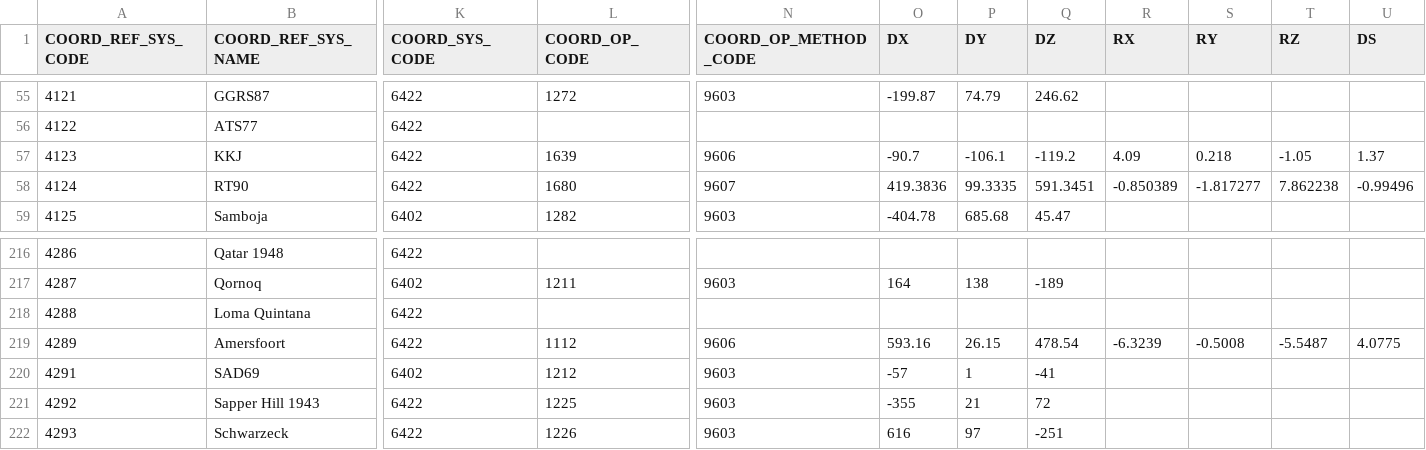
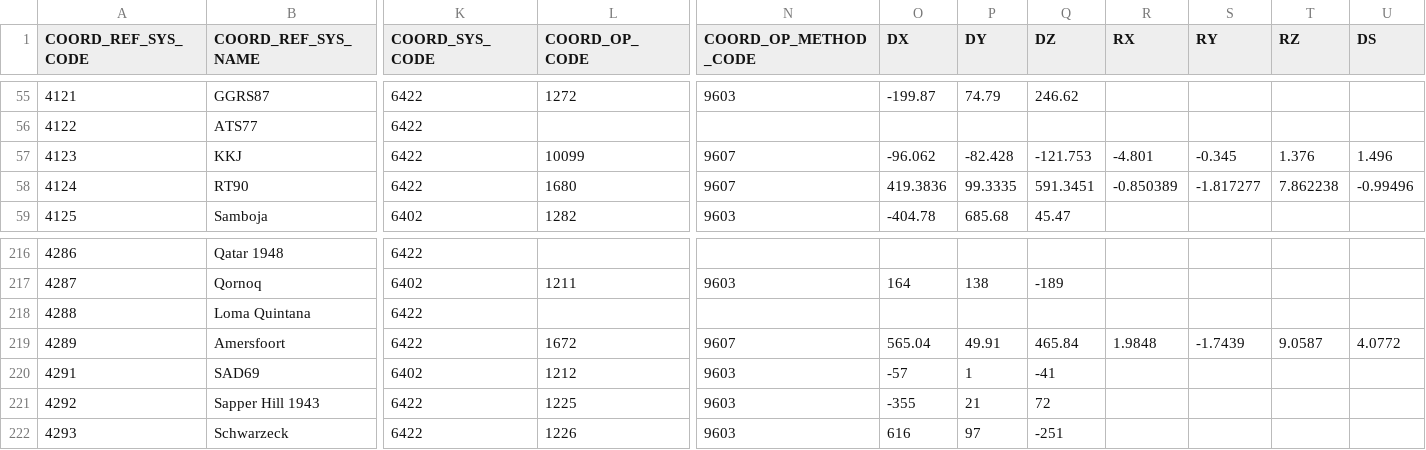
Before and after one commit to Skycatch/libgeotiff, a CSV file: csv/gcs.csv, drawn as a sheet; only a part is shown, gaps mark what is left out; the diff names each change by its address in the sheet, - before the commit and + after, or states it on an @@ line.

```diff
--- a/csv/gcs.csv
+++ b/csv/gcs.csv
-L57 (COORD_OP_CODE): 1639
+L57 (COORD_OP_CODE): 10099
-N57 (COORD_OP_METHOD_CODE): 9606
+N57 (COORD_OP_METHOD_CODE): 9607
-O57 (DX): -90.7
+O57 (DX): -96.062
-P57 (DY): -106.1
+P57 (DY): -82.428
-Q57 (DZ): -119.2
+Q57 (DZ): -121.753
-R57 (RX): 4.09
+R57 (RX): -4.801
-S57 (RY): 0.218
+S57 (RY): -0.345
-T57 (RZ): -1.05
+T57 (RZ): 1.376
-U57 (DS): 1.37
+U57 (DS): 1.496
-L219 (COORD_OP_CODE): 1112
+L219 (COORD_OP_CODE): 1672
-N219 (COORD_OP_METHOD_CODE): 9606
+N219 (COORD_OP_METHOD_CODE): 9607
-O219 (DX): 593.16
+O219 (DX): 565.04
-P219 (DY): 26.15
+P219 (DY): 49.91
-Q219 (DZ): 478.54
+Q219 (DZ): 465.84
-R219 (RX): -6.3239
+R219 (RX): 1.9848
-S219 (RY): -0.5008
+S219 (RY): -1.7439
-T219 (RZ): -5.5487
+T219 (RZ): 9.0587
-U219 (DS): 4.0775
+U219 (DS): 4.0772
```
Also changed, not shown: csv/datum_shift.csv, csv/datum_shift_pref.csv.
